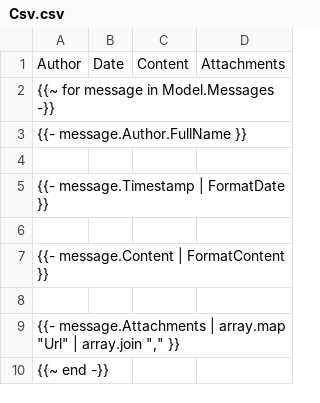
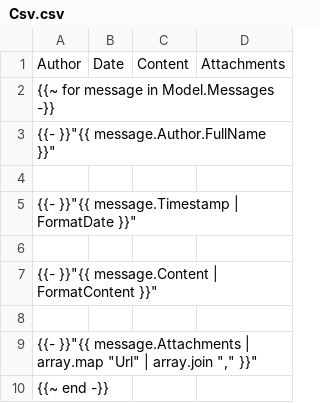
Before and after one commit to ripaelit/DiscordChatExplorer, a CSV file: DiscordChatExporter.Core/Resources/ExportTemplates/Csv.csv, drawn as a sheet.

```diff
--- a/DiscordChatExporter.Core/Resources/ExportTemplates/Csv.csv
+++ b/DiscordChatExporter.Core/Resources/ExportTemplates/Csv.csv
@@ -2,9 +2,9 @@
 {{~ for message in Model.Messages -}}
-  {{- message.Author.FullName }};
+  {{- }}"{{ message.Author.FullName }}";
 
-  {{- message.Timestamp | FormatDate }};
+  {{- }}"{{ message.Timestamp | FormatDate }}";
 
-  {{- message.Content | FormatContent }};
+  {{- }}"{{ message.Content | FormatContent }}";
 
-  {{- message.Attachments | array.map "Url" | array.join "," }};
+  {{- }}"{{ message.Attachments | array.map "Url" | array.join "," }}";
 {{~ end -}}
```
Also changed, not shown: 1 other file.
